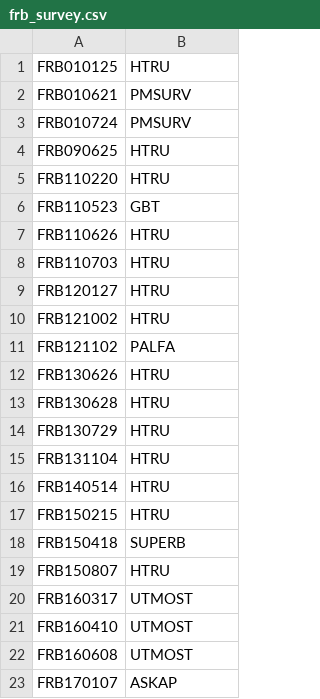
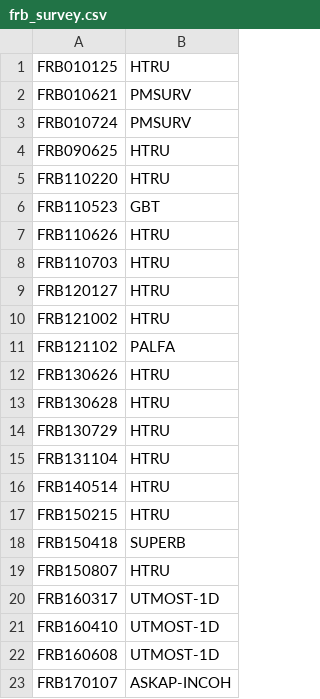
Before and after one commit to TRASAL/frbpoppy, a CSV file: data/frbcat/frb_survey.csv, drawn as a sheet.

```diff
--- a/data/frbcat/frb_survey.csv
+++ b/data/frbcat/frb_survey.csv
@@ -19,5 +19,5 @@ FRB150418,SUPERB
 FRB150807,HTRU
-FRB160317,UTMOST
-FRB160410,UTMOST
-FRB160608,UTMOST
-FRB170107,ASKAP
+FRB160317,UTMOST-1D
+FRB160410,UTMOST-1D
+FRB160608,UTMOST-1D
+FRB170107,ASKAP-INCOH
```
Also changed, not shown: data/surveys/surveys.csv, 26 other files.
